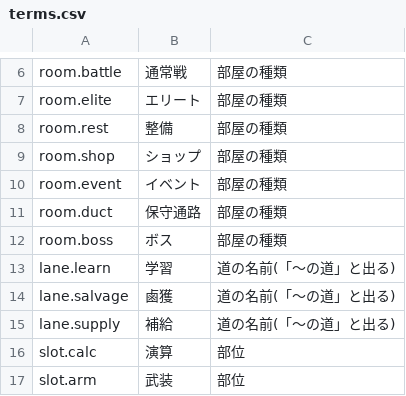
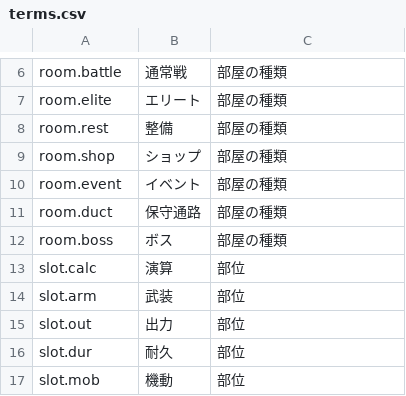
Before and after one commit to Takoyaki-dayo/Ascendroid, a CSV file: text/terms.csv, drawn as a sheet; only a part is shown, gaps mark what is left out; the shorter side is filled out with more unchanged rows.

```diff
--- a/text/terms.csv
+++ b/text/terms.csv
@@ -12,5 +12,2 @@ room.duct,保守通路,部屋の種類
 room.boss,ボス,部屋の種類
-lane.learn,学習,道の名前(「〜の道」と出る)
-lane.salvage,鹵獲,道の名前(「〜の道」と出る)
-lane.supply,補給,道の名前(「〜の道」と出る)
 slot.calc,演算,部位
```
Also changed, not shown: text/keywords.csv, text/parts.csv, 10 other files.
